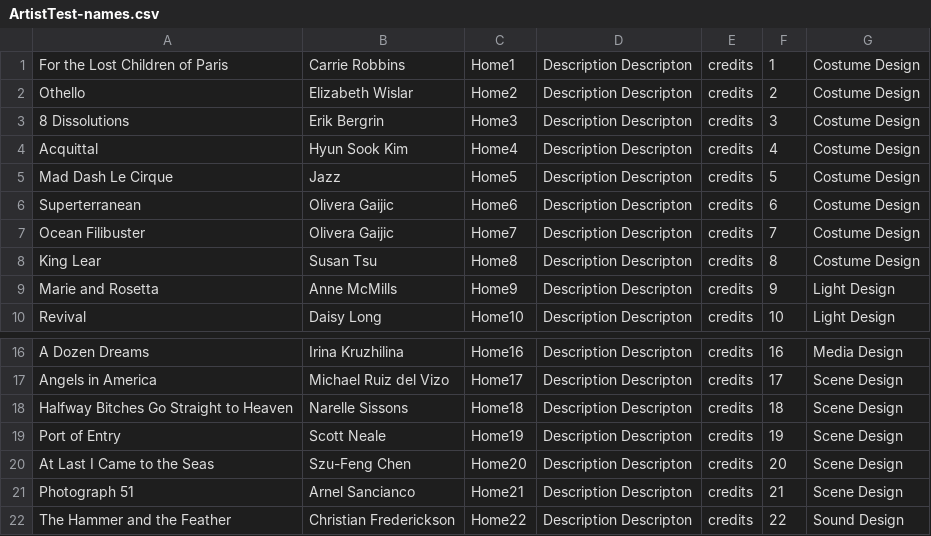
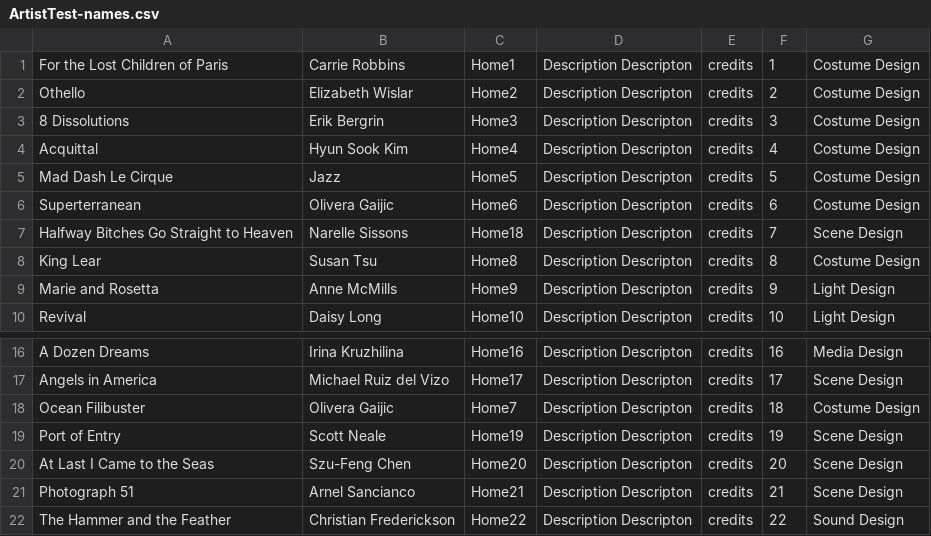
Before and after one commit to arigottijr/PQ_Final, a CSV file: PQ_Final_UNITY/Assets/ArtistTest-names.csv, drawn as a sheet; only a part is shown, gaps mark what is left out.

Commit message:
final playlist fixes and olivera order change

```diff
--- a/PQ_Final_UNITY/Assets/ArtistTest-names.csv
+++ b/PQ_Final_UNITY/Assets/ArtistTest-names.csv
@@ -6,3 +6,3 @@ Mad Dash Le Cirque,Jazz,Home5,Description Descripton,credits,5,Costume Design
 Superterranean,Olivera Gaijic,Home6,Description Descripton,credits,6,Costume Design
-Ocean Filibuster,Olivera Gaijic  ,Home7,Description Descripton,credits,7,Costume Design
+Halfway Bitches Go Straight to Heaven,Narelle Sissons,Home18,Description Descripton,credits,7,Scene Design
 King Lear,Susan Tsu,Home8,Description Descripton,credits,8,Costume Design
@@ -17,3 +17,3 @@ A Dozen Dreams,Irina Kruzhilina,Home16,Description Descripton,credits,16,Media D
 Angels in America,Michael Ruiz del Vizo,Home17,Description Descripton,credits,17,Scene Design
-Halfway Bitches Go Straight to Heaven,Narelle Sissons,Home18,Description Descripton,credits,18,Scene Design
+Ocean Filibuster,Olivera Gaijic  ,Home7,Description Descripton,credits,18,Costume Design
 Port of Entry,Scott Neale,Home19,Description Descripton,credits,19,Scene Design
```
Also changed, not shown: PQ_Final_UNITY/Assets/ArtistTest.csv, 7 other files.
